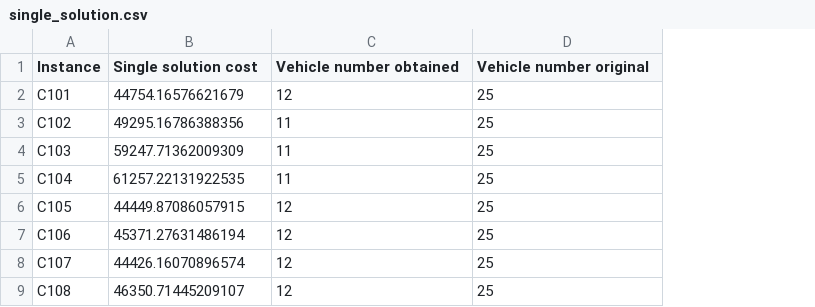
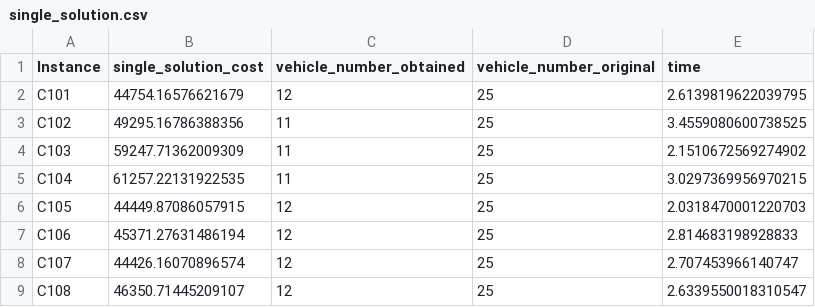
Before and after one commit to jhortizo/heuristics-ccvrptw, a CSV file: results/single_solution.csv, drawn as a sheet; only a part is shown; the diff names each change by its address in the sheet, - before the commit and + after, or states it on an @@ line.

Commit message:
🍱 Update data

```diff
--- a/results/single_solution.csv
+++ b/results/single_solution.csv
+column E (time), rows 2-9: 2.6139819622039795 | 3.4559080600738525 | 2.1510672569274902 | 3.0297369956970215 | 2.0318470001220703 | 2.814683198928833 | 2.707453966140747 | 2.6339550018310547
-B1: Single solution cost
+B1: single_solution_cost
-C1: Vehicle number obtained
+C1: vehicle_number_obtained
-D1: Vehicle number original
+D1: vehicle_number_original
```
Also changed, not shown: 1 other file.
